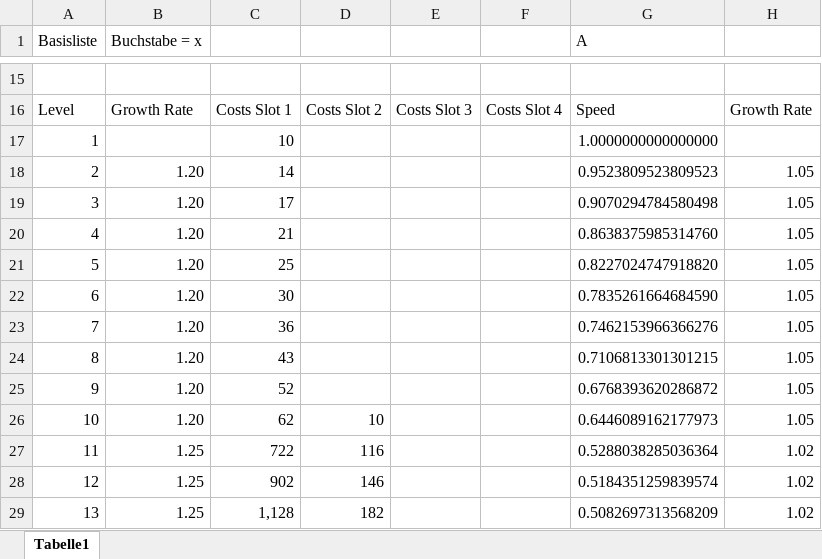
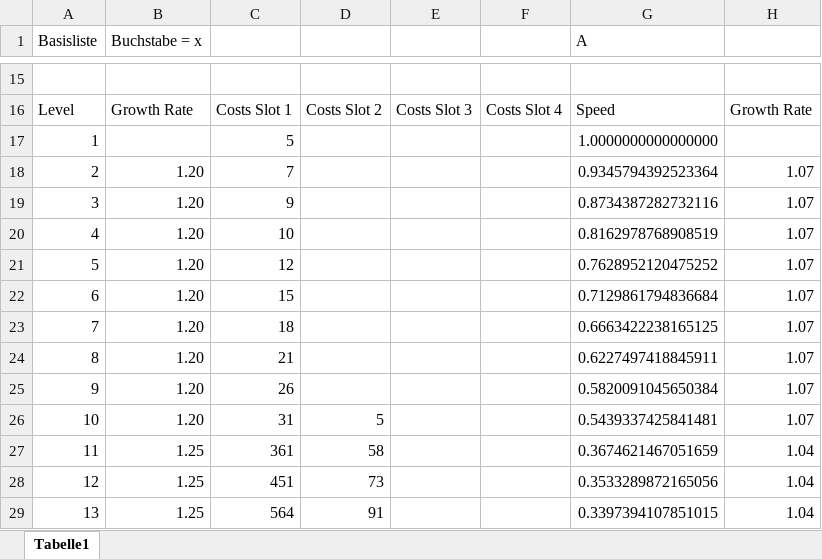
Before and after one commit to ShinyKampfkeule/Idle_Alphabet, an Excel workbook: public/Level.xlsx, sheet Tabelle1, drawn as a sheet; only a part is shown, gaps mark what is left out; values as stored, in another font and other column widths than the file's, no borders; the diff covers the shown part only; the diff names each change by its address in the sheet, - before the commit and + after, or states it on an @@ line.

Commit message:
Updated Level.xlsx

```diff
--- a/public/Level.xlsx (sheet Tabelle1)
+++ b/public/Level.xlsx (sheet Tabelle1)
-C17: 10
+C17: 5
-C18: 14
+C18: 7
-G18 (A): 0.9523809523809523
+G18 (A): 0.9345794392523364
-H18:H26: 1.05
+H18:H26: 1.07
-C19: 17
+C19: 9
-G19 (A): 0.9070294784580498
+G19 (A): 0.8734387282732116
-C20: 21
+C20: 10
-G20 (A): 0.8638375985314760
+G20 (A): 0.8162978768908519
-C21: 25
+C21: 12
-G21 (A): 0.8227024747918820
+G21 (A): 0.7628952120475252
-C22: 30
+C22: 15
-G22 (A): 0.7835261664684590
+G22 (A): 0.7129861794836684
-C23: 36
+C23: 18
-G23 (A): 0.7462153966366276
+G23 (A): 0.6663422238165125
-C24: 43
+C24: 21
-G24 (A): 0.7106813301301215
+G24 (A): 0.6227497418845911
-C25: 52
+C25: 26
-G25 (A): 0.6768393620286872
+G25 (A): 0.5820091045650384
-C26: 62
+C26: 31
-D26: 10
+D26: 5
-G26 (A): 0.6446089162177973
+G26 (A): 0.5439337425841481
-C27: 722
+C27: 361
-D27: 116
+D27: 58
-G27 (A): 0.5288038285036364
+G27 (A): 0.3674621467051659
-H27:H29: 1.02
+H27:H29: 1.04
-C28: 902
+C28: 451
-D28: 146
+D28: 73
-G28 (A): 0.5184351259839574
+G28 (A): 0.3533289872165056
-C29: 1,128
+C29: 564
-D29: 182
+D29: 91
-G29 (A): 0.5082697313568209
+G29 (A): 0.3397394107851015
```
Also changed, not shown: 445 edited cells elsewhere in this sheet.
